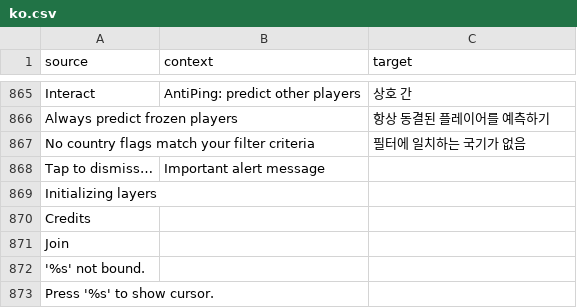
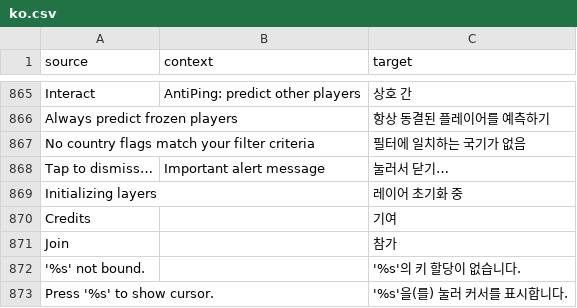
Before and after one commit to ddnet/ddnet-translations, a CSV file: ddnet/ko.csv, drawn as a sheet; only a part is shown, gaps mark what is left out.

Commit message:
Translated using Weblate (Korean)
Currently translated at 100.0% (872 of 872 strings)

Translation: DDNet/DDNet
Translate-URL: https://hosted.weblate.org/projects/ddnet/ddnet/ko/

```diff
--- a/ddnet/ko.csv
+++ b/ddnet/ko.csv
@@ -867,7 +867,7 @@
 "No country flags match your filter criteria","","필터에 일치하는 국기가 없음"
-"Tap to dismiss…","Important alert message",""
-"Initializing layers","",""
-"Credits","",""
-"Join","",""
-"'%s' not bound.","",""
-"Press '%s' to show cursor.","",""
+"Tap to dismiss…","Important alert message","눌러서 닫기…"
+"Initializing layers","","레이어 초기화 중"
+"Credits","","기여"
+"Join","","참가"
+"'%s' not bound.","","'%s'의 키 할당이 없습니다."
+"Press '%s' to show cursor.","","'%s'을(를) 눌러 커서를 표시합니다."
```
